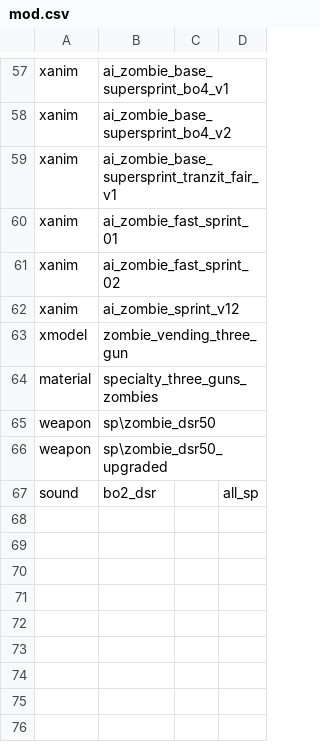
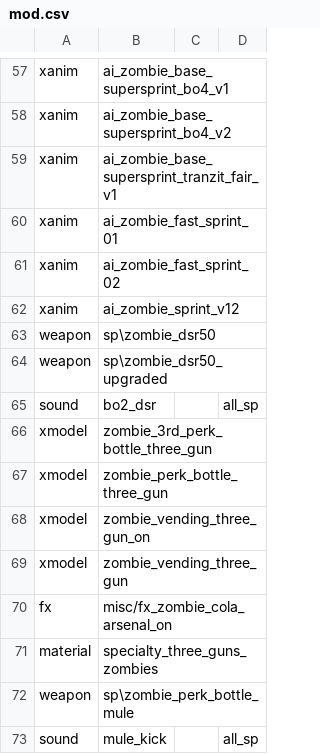
Before and after one commit to JezuzLizard/T4ZM-Asset-Collection, a CSV file: all/mod.csv, drawn as a sheet; only a part is shown, gaps mark what is left out.

Commit message:
mule

```diff
--- a/all/mod.csv
+++ b/all/mod.csv
@@ -62,4 +62,2 @@ xanim,ai_zombie_fast_sprint_02
 xanim,ai_zombie_sprint_v12
-xmodel,zombie_vending_three_gun
-material,specialty_three_guns_zombies
 weapon,sp\zombie_dsr50
@@ -67 +65,9 @@ weapon,sp\zombie_dsr50_upgraded
 sound,bo2_dsr,,all_sp
+xmodel,zombie_3rd_perk_bottle_three_gun
+xmodel,zombie_perk_bottle_three_gun
+xmodel,zombie_vending_three_gun_on
+xmodel,zombie_vending_three_gun
+fx,misc/fx_zombie_cola_arsenal_on
+material,specialty_three_guns_zombies
+weapon,sp\zombie_perk_bottle_mule
+sound,mule_kick,,all_sp
```
Also changed, not shown: 48 other files.
